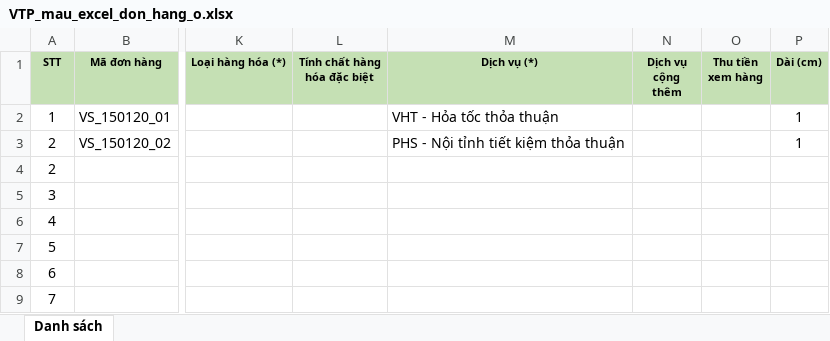
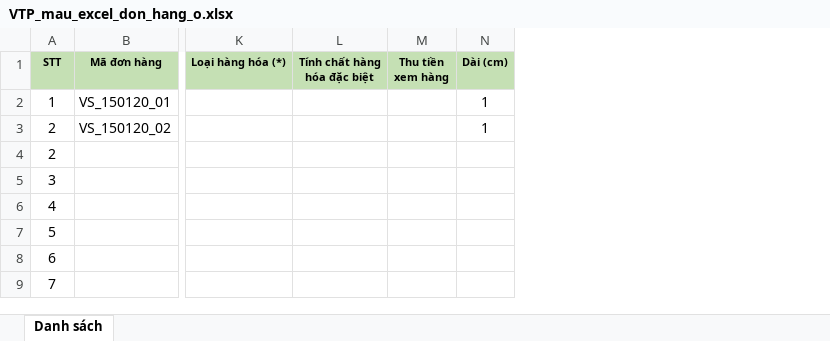
Before and after one commit to chickie8x/cskh-fe, an Excel workbook: public/excel/VTP_mau_excel_don_hang_o.xlsx, sheet Danh sách, drawn as a sheet; only a part is shown, gaps mark what is left out; values as stored, in another font and other column widths than the file's, no borders; conditional formats not drawn; the diff names each change by its address in the sheet, - before the commit and + after, or states it on an @@ line.

```diff
--- a/public/excel/VTP_mau_excel_don_hang_o.xlsx (sheet Danh sách)
+++ b/public/excel/VTP_mau_excel_don_hang_o.xlsx (sheet Danh sách)
-column M (Dịch vụ (*)), rows 2-3: VHT - Hỏa tốc thỏa thuận | PHS - Nội tỉnh tiết kiệm thỏa thuận
-column N (Dịch vụ cộng thêm), empty
```
Also changed, not shown: 30 other files.
